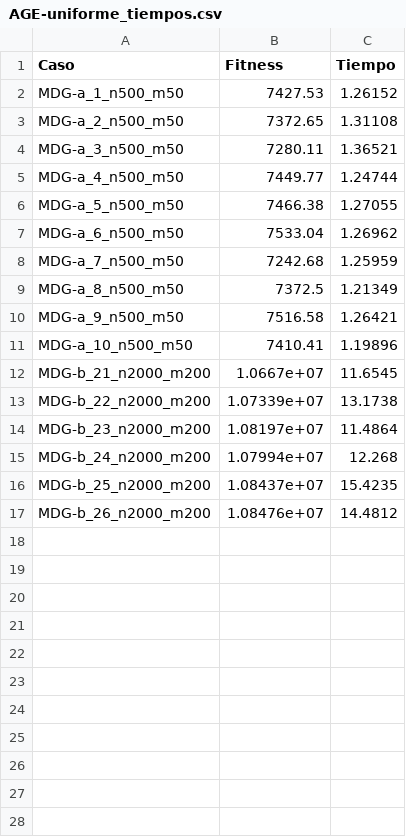
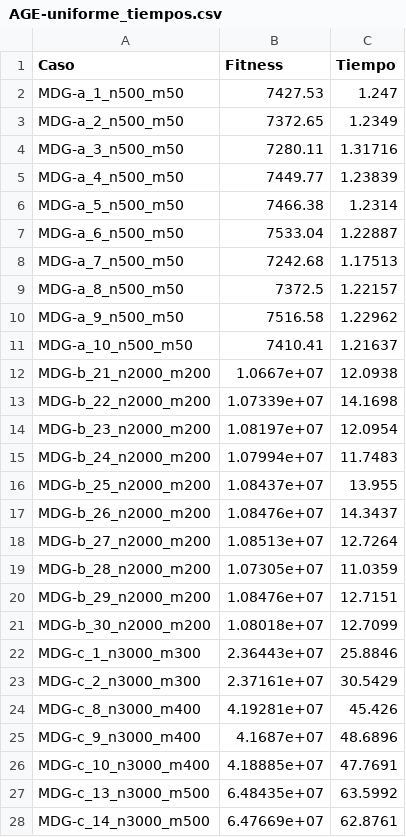
Before and after one commit to Mario-Carmona/MH, a CSV file: Practica2/tablas/AGE-uniforme_tiempos.csv, drawn as a sheet; only a part is shown; the diff covers the shown part only.

```diff
--- a/Practica2/tablas/AGE-uniforme_tiempos.csv
+++ b/Practica2/tablas/AGE-uniforme_tiempos.csv
@@ -1,17 +1,28 @@
 Caso,Fitness,Tiempo
-MDG-a_1_n500_m50,7427.53,1.26152
-MDG-a_2_n500_m50,7372.65,1.31108
-MDG-a_3_n500_m50,7280.11,1.36521
-MDG-a_4_n500_m50,7449.77,1.24744
-MDG-a_5_n500_m50,7466.38,1.27055
-MDG-a_6_n500_m50,7533.04,1.26962
-MDG-a_7_n500_m50,7242.68,1.25959
-MDG-a_8_n500_m50,7372.5,1.21349
-MDG-a_9_n500_m50,7516.58,1.26421
-MDG-a_10_n500_m50,7410.41,1.19896
-MDG-b_21_n2000_m200,1.0667e+07,11.6545
-MDG-b_22_n2000_m200,1.07339e+07,13.1738
-MDG-b_23_n2000_m200,1.08197e+07,11.4864
-MDG-b_24_n2000_m200,1.07994e+07,12.268
-MDG-b_25_n2000_m200,1.08437e+07,15.4235
-MDG-b_26_n2000_m200,1.08476e+07,14.4812
+MDG-a_1_n500_m50,7427.53,1.247
+MDG-a_2_n500_m50,7372.65,1.2349
+MDG-a_3_n500_m50,7280.11,1.31716
+MDG-a_4_n500_m50,7449.77,1.23839
+MDG-a_5_n500_m50,7466.38,1.2314
+MDG-a_6_n500_m50,7533.04,1.22887
+MDG-a_7_n500_m50,7242.68,1.17513
+MDG-a_8_n500_m50,7372.5,1.22157
+MDG-a_9_n500_m50,7516.58,1.22962
+MDG-a_10_n500_m50,7410.41,1.21637
+MDG-b_21_n2000_m200,1.0667e+07,12.0938
+MDG-b_22_n2000_m200,1.07339e+07,14.1698
+MDG-b_23_n2000_m200,1.08197e+07,12.0954
+MDG-b_24_n2000_m200,1.07994e+07,11.7483
+MDG-b_25_n2000_m200,1.08437e+07,13.955
+MDG-b_26_n2000_m200,1.08476e+07,14.3437
+MDG-b_27_n2000_m200,1.08513e+07,12.7264
+MDG-b_28_n2000_m200,1.07305e+07,11.0359
+MDG-b_29_n2000_m200,1.08476e+07,12.7151
+MDG-b_30_n2000_m200,1.08018e+07,12.7099
+MDG-c_1_n3000_m300,2.36443e+07,25.8846
+MDG-c_2_n3000_m300,2.37161e+07,30.5429
+MDG-c_8_n3000_m400,4.19281e+07,45.426
+MDG-c_9_n3000_m400,4.1687e+07,48.6896
+MDG-c_10_n3000_m400,4.18885e+07,47.7691
+MDG-c_13_n3000_m500,6.48435e+07,63.5992
+MDG-c_14_n3000_m500,6.47669e+07,62.8761
```
Also changed, not shown: 3 added rows elsewhere in this file, Practica2/tablas/AGE-posicion_tiempos.csv, Practica2/tablas/AGG-posicion_tiempos.csv, 21 other files.
